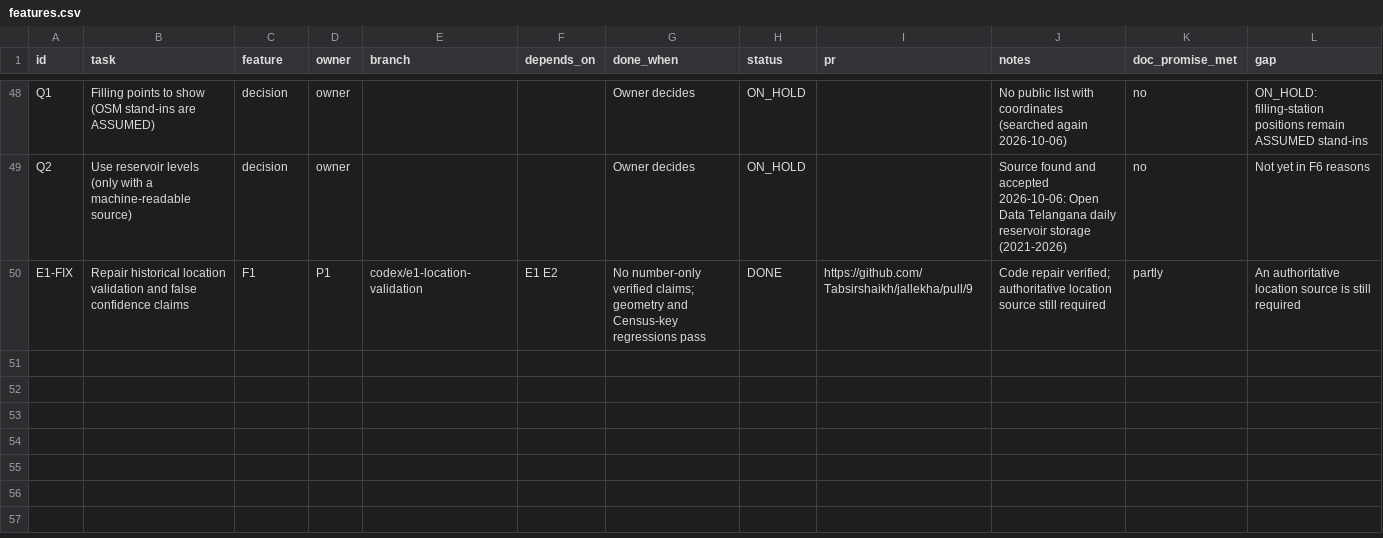
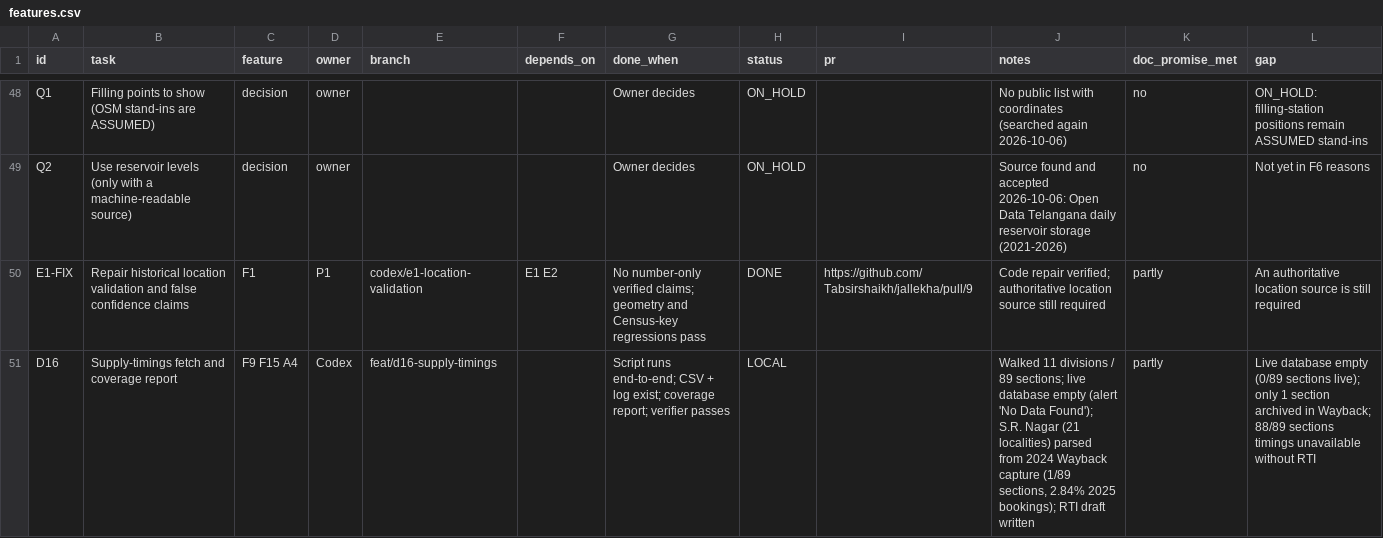
Before and after one commit to Tabsirshaikh/jallekha, a CSV file: docs/features.csv, drawn as a sheet; only a part is shown, gaps mark what is left out.

```diff
--- a/docs/features.csv
+++ b/docs/features.csv
@@ -50 +50,2 @@
 "E1-FIX","Repair historical location validation and false confidence claims","F1","P1","codex/e1-location-validation","E1 E2","No number-only verified claims; geometry and Census-key regressions pass","DONE","https://github.com/Tabsirshaikh/jallekha/pull/9","Code repair verified; authoritative location source still required","partly","An authoritative location source is still required"
+"D16","Supply-timings fetch and coverage report","F9 F15 A4","Codex","feat/d16-supply-timings","","Script runs end-to-end; CSV + log exist; coverage report; verifier passes","LOCAL","","Walked 11 divisions / 89 sections; live database empty (alert 'No Data Found'); S.R. Nagar (21 localities) parsed from 2024 Wayback capture (1/89 sections, 2.84% 2025 bookings); RTI draft written","partly","Live database empty (0/89 sections live); only 1 section archived in Wayback; 88/89 sections timings unavailable without RTI"
```
Also changed, not shown: 19 other files.
